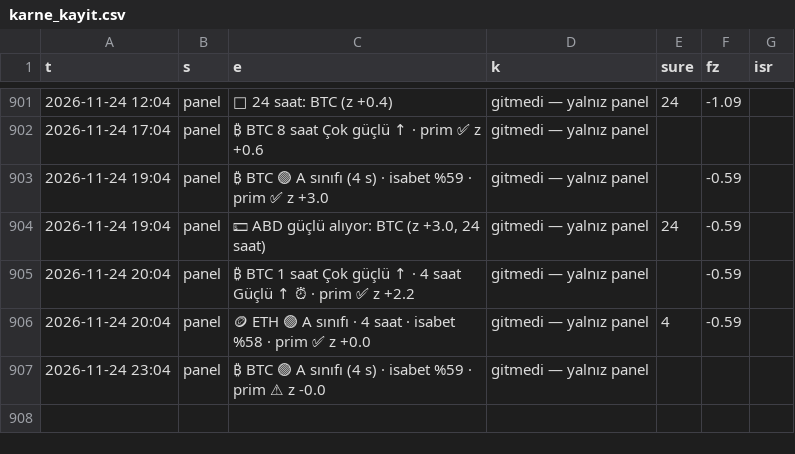
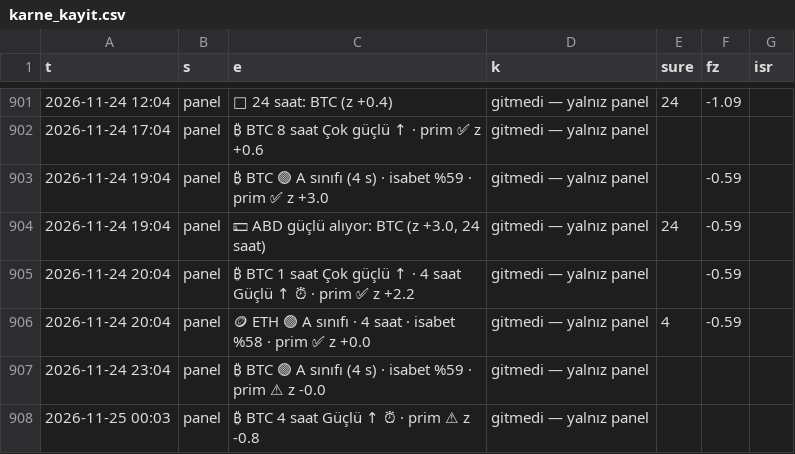
Before and after one commit to aslanklc04/btc-tahmin, a CSV file: durum/karne_kayit.csv, drawn as a sheet; only a part is shown, gaps mark what is left out; the diff names each change by its address in the sheet, - before the commit and + after, or states it on an @@ line.

```diff
--- a/durum/karne_kayit.csv
+++ b/durum/karne_kayit.csv
+row 908: 2026-11-25 00:03 | panel | ₿ BTC 4 saat Güçlü ↑ ⏰ · prim ⚠ z -0.8 | gitmedi — yalnız panel
```
Also changed, not shown: durum/defter_kayit.csv, durum/opsiyon.csv, 6 other files.
